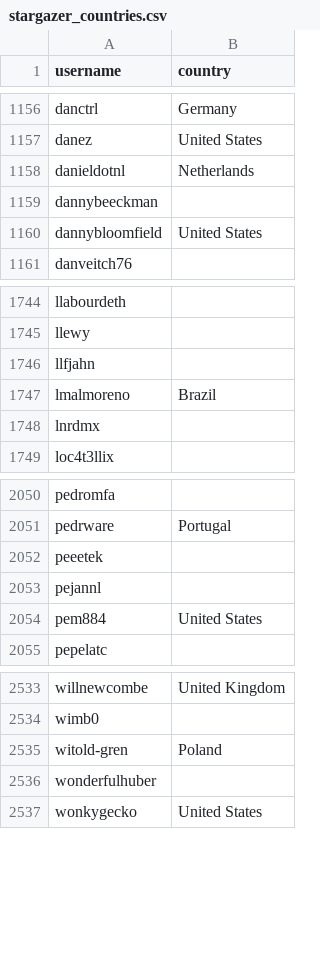
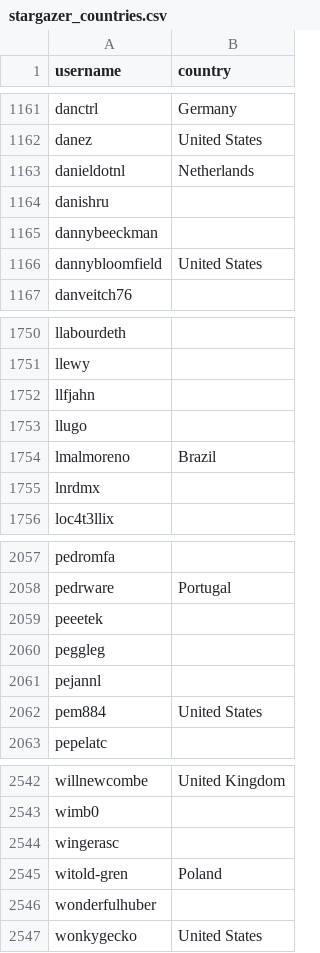
Before and after one commit to alexbelgium/hassio-addons, a CSV file: .github/stargazer_countries.csv, drawn as a sheet; only a part is shown, gaps mark what is left out; the diff covers the shown part only.

```diff
--- a/.github/stargazer_countries.csv
+++ b/.github/stargazer_countries.csv
@@ -1158,2 +1163,3 @@ danez,United States
 danieldotnl,Netherlands
+danishru,
 dannybeeckman,
@@ -1746,2 +1752,3 @@ llewy,
 llfjahn,
+llugo,
 lmalmoreno,Brazil
@@ -2052,2 +2059,3 @@ pedrware,Portugal
 peeetek,
+peggleg,
 pejannl,
@@ -2534,2 +2543,3 @@ willnewcombe,United Kingdom
 wimb0,
+wingerasc,
 witold-gren,Poland
```
Also changed, not shown: 6 added rows elsewhere in this file, 1 other file.
